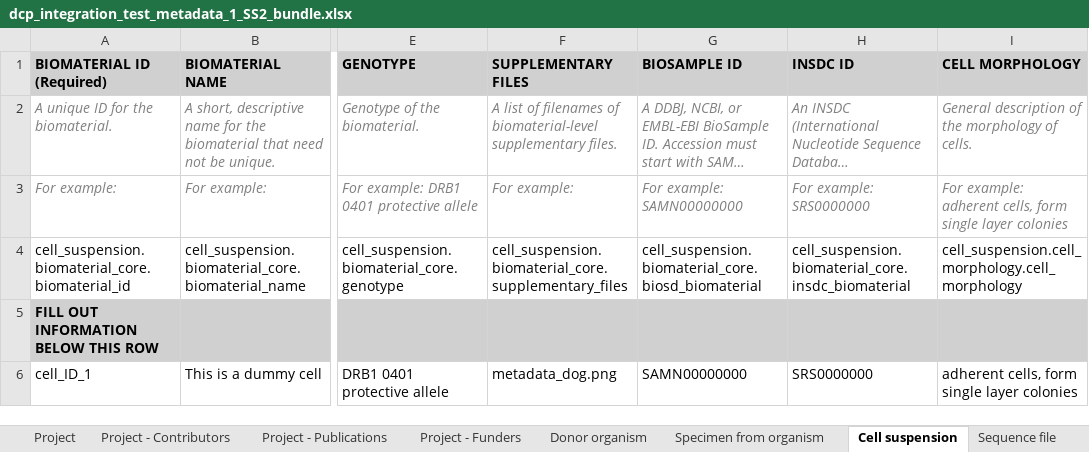
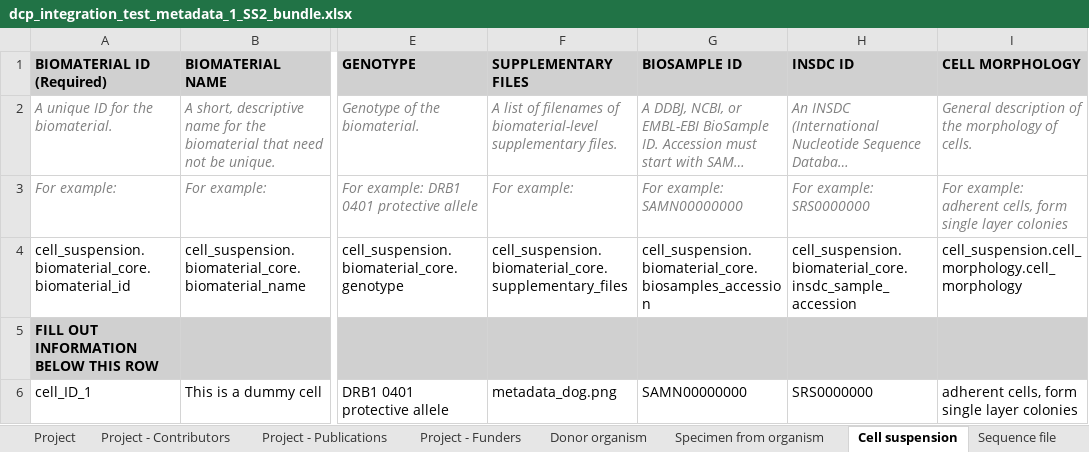
Before and after one commit to HumanCellAtlas/metadata-schema, an Excel workbook: infrastructure_testing_files/current/dcp_integration_test_metadata_1_SS2_bundle.xlsx, sheet Cell suspension, drawn as a sheet; only a part is shown, gaps mark what is left out; long unchanged cells end in …; values as stored, in another font and other column widths than the file's, no borders; the diff names each change by its address in the sheet, - before the commit and + after, or states it on an @@ line.

```diff
--- a/infrastructure_testing_files/current/dcp_integration_test_metadata_1_SS2_bundle.xlsx (sheet Cell suspension)
+++ b/infrastructure_testing_files/current/dcp_integration_test_metadata_1_SS2_bundle.xlsx (sheet Cell suspension)
-G4: cell_suspension.biomaterial_core.biosd_biomaterial
+G4: cell_suspension.biomaterial_core.biosamples_accession
-H4: cell_suspension.biomaterial_core.insdc_biomaterial
+H4: cell_suspension.biomaterial_core.insdc_sample_accession
```
Also changed, not shown: sheet Specimen from organism, sheet Donor organism, infrastructure_testing_files/current/dcp_integration_test_metadata_1_10X_bundle.xlsx, infrastructure_testing_files/current/dcp_integration_test_metadata_1_optimus_10X_bundle.xlsx, 4 other files.
